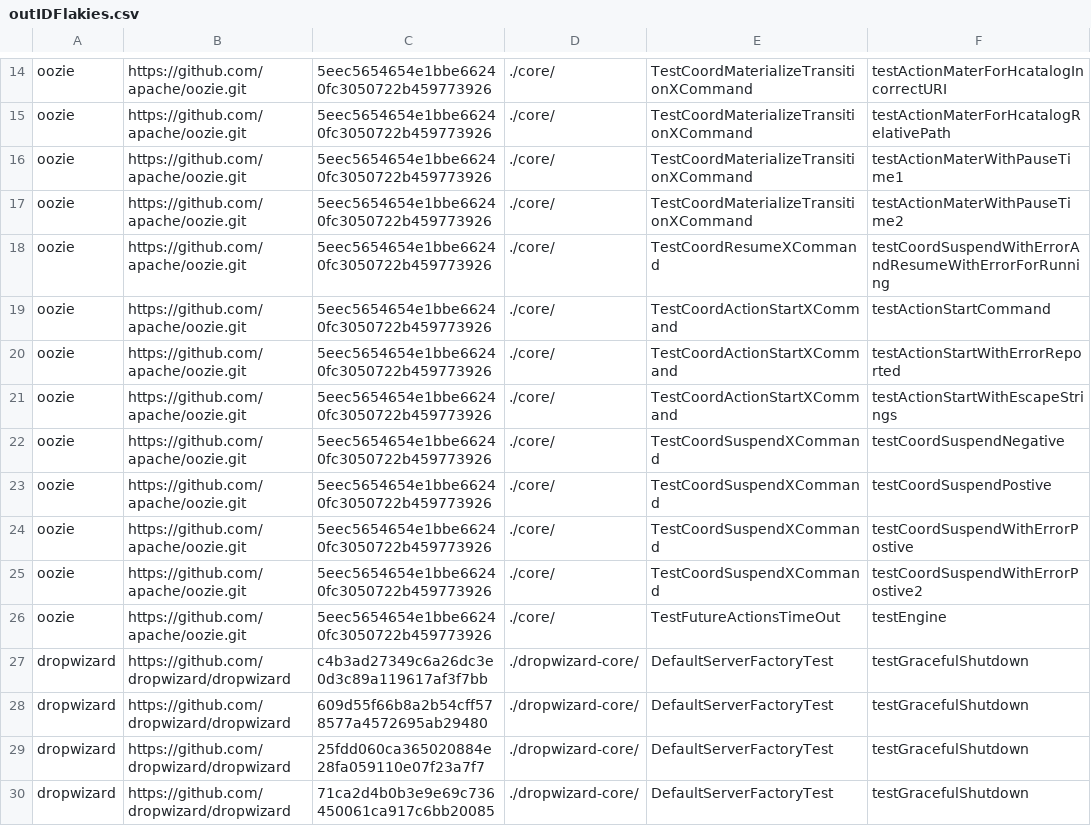
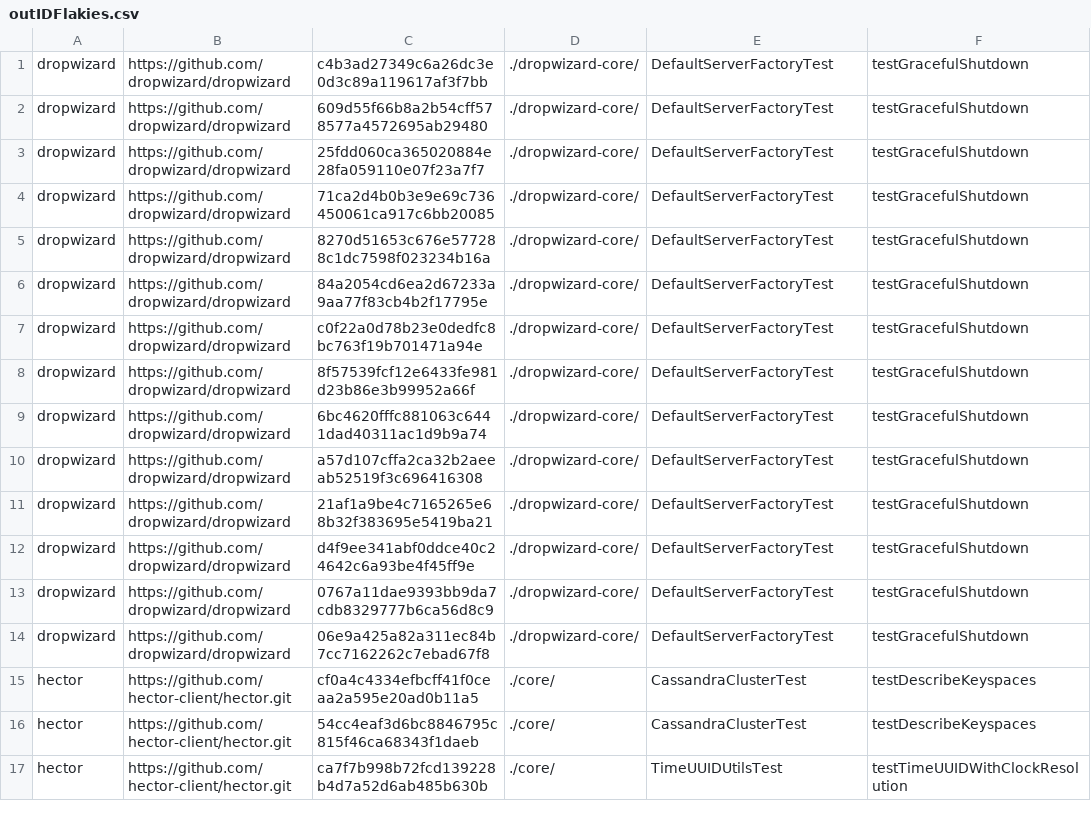
Before and after one commit to valeriapontillo/tesiMagistrale, a CSV file: outIDFlakies.csv, drawn as a sheet; only a part is shown, gaps mark what is left out; the shorter side is filled out with more unchanged rows; the diff covers the shown part only; the diff names each change by its address in the sheet, - before the commit and + after, or states it on an @@ line.

Commit message:
add dataset 2

```diff
--- a/outIDFlakies.csv
+++ b/outIDFlakies.csv
-row 14: oozie | https://github.com/apache/oozie.git | 5eec5654654e1bbe66240fc3050722b459773926 | ./core/ | TestCoordMaterializeTransitionXCommand | testActionMaterForHcatalogIncorrectURI
-row 15: oozie | https://github.com/apache/oozie.git | 5eec5654654e1bbe66240fc3050722b459773926 | ./core/ | TestCoordMaterializeTransitionXCommand | testActionMaterForHcatalogRelativePath
-row 16: oozie | https://github.com/apache/oozie.git | 5eec5654654e1bbe66240fc3050722b459773926 | ./core/ | TestCoordMaterializeTransitionXCommand | testActionMaterWithPauseTime1
-row 17: oozie | https://github.com/apache/oozie.git | 5eec5654654e1bbe66240fc3050722b459773926 | ./core/ | TestCoordMaterializeTransitionXCommand | testActionMaterWithPauseTime2
-row 18: oozie | https://github.com/apache/oozie.git | 5eec5654654e1bbe66240fc3050722b459773926 | ./core/ | TestCoordResumeXCommand | testCoordSuspendWithErrorAndResumeWithErrorForRunning
-row 19: oozie | https://github.com/apache/oozie.git | 5eec5654654e1bbe66240fc3050722b459773926 | ./core/ | TestCoordActionStartXCommand | testActionStartCommand
-row 20: oozie | https://github.com/apache/oozie.git | 5eec5654654e1bbe66240fc3050722b459773926 | ./core/ | TestCoordActionStartXCommand | testActionStartWithErrorReported
-row 21: oozie | https://github.com/apache/oozie.git | 5eec5654654e1bbe66240fc3050722b459773926 | ./core/ | TestCoordActionStartXCommand | testActionStartWithEscapeStrings
-row 22: oozie | https://github.com/apache/oozie.git | 5eec5654654e1bbe66240fc3050722b459773926 | ./core/ | TestCoordSuspendXCommand | testCoordSuspendNegative
-row 23: oozie | https://github.com/apache/oozie.git | 5eec5654654e1bbe66240fc3050722b459773926 | ./core/ | TestCoordSuspendXCommand | testCoordSuspendPostive
-row 24: oozie | https://github.com/apache/oozie.git | 5eec5654654e1bbe66240fc3050722b459773926 | ./core/ | TestCoordSuspendXCommand | testCoordSuspendWithErrorPostive
-row 25: oozie | https://github.com/apache/oozie.git | 5eec5654654e1bbe66240fc3050722b459773926 | ./core/ | TestCoordSuspendXCommand | testCoordSuspendWithErrorPostive2
-row 26: oozie | https://github.com/apache/oozie.git | 5eec5654654e1bbe66240fc3050722b459773926 | ./core/ | TestFutureActionsTimeOut | testEngine
```
Also changed, not shown: 13 removed rows elsewhere in this file, outFirstStep.csv, 16 other files.
